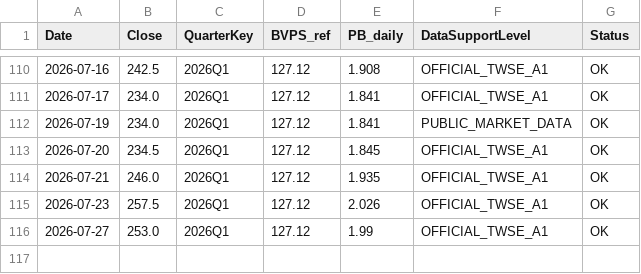
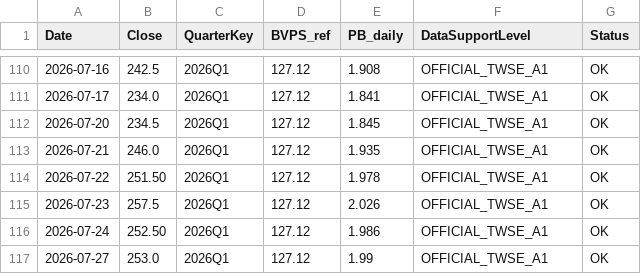
Before and after one commit to carolwang158851-code/2317-FOXCONN, a CSV file: data/2317_daily_price.csv, drawn as a sheet; only a part is shown, gaps mark what is left out.

Commit message:
Publish Phase A daily price authority Stage 1

```diff
--- a/data/2317_daily_price.csv
+++ b/data/2317_daily_price.csv
@@ -111,6 +111,7 @@ Date,Close,QuarterKey,BVPS_ref,PB_daily,DataSupportLevel,Status
 2026-07-17,234.0,2026Q1,127.12,1.841,OFFICIAL_TWSE_A1,OK
-2026-07-19,234.0,2026Q1,127.12,1.841,PUBLIC_MARKET_DATA,OK
 2026-07-20,234.5,2026Q1,127.12,1.845,OFFICIAL_TWSE_A1,OK
 2026-07-21,246.0,2026Q1,127.12,1.935,OFFICIAL_TWSE_A1,OK
+2026-07-22,251.50,2026Q1,127.12,1.978,OFFICIAL_TWSE_A1,OK
 2026-07-23,257.5,2026Q1,127.12,2.026,OFFICIAL_TWSE_A1,OK
+2026-07-24,252.50,2026Q1,127.12,1.986,OFFICIAL_TWSE_A1,OK
 2026-07-27,253.0,2026Q1,127.12,1.99,OFFICIAL_TWSE_A1,OK
```
Also changed, not shown: 9 other files.
